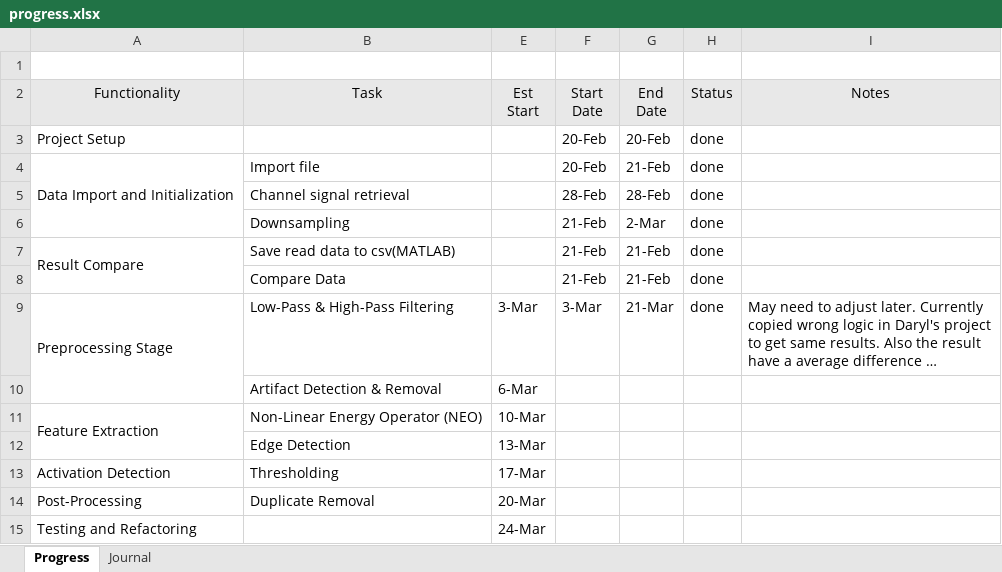
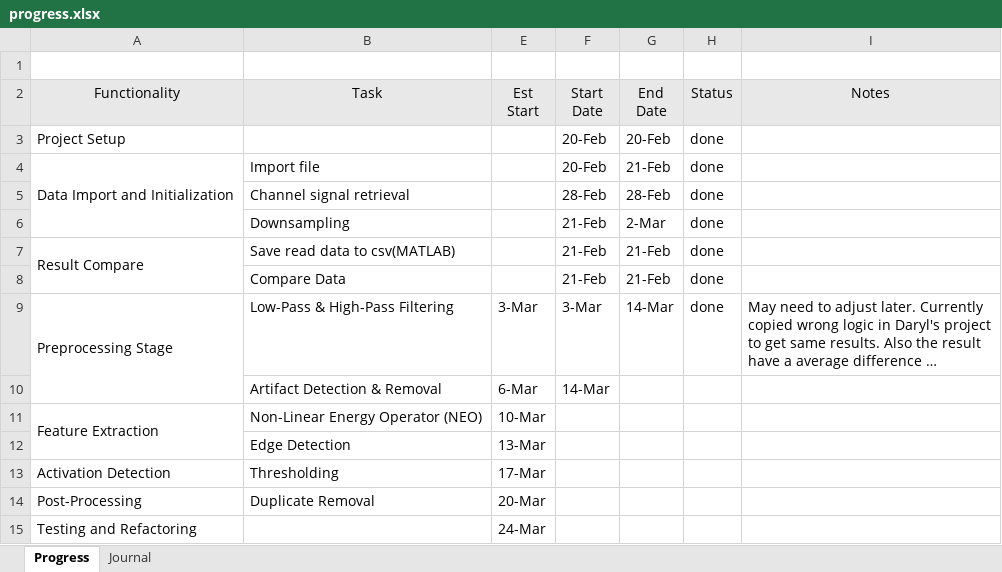
Before and after one commit to therealmcfly/gut-pacemaker, an Excel workbook: progress.xlsx, sheet Progress, drawn as a sheet; long unchanged cells end in …; values as stored, in another font and other column widths than the file's, no borders; the diff names each change by its address in the sheet, - before the commit and + after, or states it on an @@ line.

```diff
--- a/progress.xlsx (sheet Progress)
+++ b/progress.xlsx (sheet Progress)
-G9 (End Date): 21-Mar
+G9 (End Date): 14-Mar
-F10 (Start Date): (empty)
+F10 (Start Date): 14-Mar
```
Also changed, not shown: sheet Journal, 7 other files.
